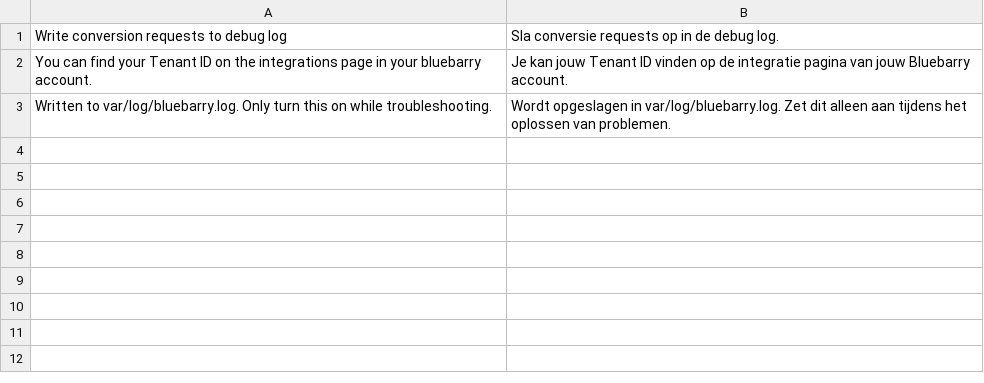
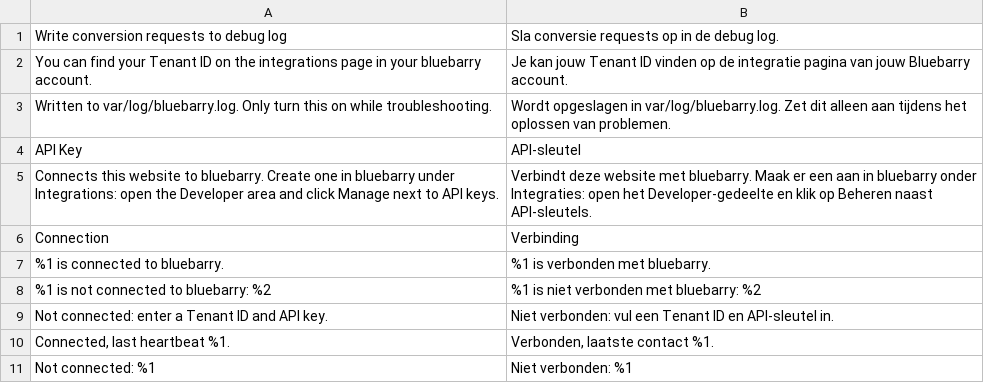
Before and after one commit to HelpBarry/magento, a CSV file: i18n/nl_NL.csv, drawn as a sheet; the diff names each change by its address in the sheet, - before the commit and + after, or states it on an @@ line.

Commit message:
feat: connect each website with an API key and report in to bluebarry
- API Key setting, stored encrypted, per website (the Bluebarry section is now
  configurable at website scope; one bluebarry installation per website).
- A heartbeat per connected website to data/magento/ping with the key: site URL
  and name, module, Magento version and edition. Sent when the settings are
  saved (with a success or error message per website), after setup:upgrade (the
  next cron run; nothing during the deploy) and daily from the cron.
- The settings page shows the last check per website under Connection, and
  flags a key that belongs to another bluebarry company than the Tenant ID.
- module:uninstall deactivates every connected website.
- The API client sends BB-Tenant-Id only on public calls: bluebarry treats a
  request that names a tenant as that tenant's storefront and ignores any key.

Mock API: data/magento/ping and deactivate, with the same key rules. The test
store has no secret keys in admin URLs so the tests can open the settings page.

Closes HelpBarry/magento-internal#8

```diff
--- a/i18n/nl_NL.csv
+++ b/i18n/nl_NL.csv
+row 4: API Key | API-sleutel
+row 5: Connects this website to bluebarry. Create one in bluebarry under Integrations: open the Developer area and click Manage next to API keys. | Verbindt deze website met bluebarry. Maak er een aan in bluebarry onder Integraties: open het Developer-gedeelte en klik op Beheren naast API-sleutels.
+row 6: Connection | Verbinding
+row 7: %1 is connected to bluebarry. | %1 is verbonden met bluebarry.
+row 8: %1 is not connected to bluebarry: %2 | %1 is niet verbonden met bluebarry: %2
+row 9: Not connected: enter a Tenant ID and API key. | Niet verbonden: vul een Tenant ID en API-sleutel in.
+row 10: Connected, last heartbeat %1. | Verbonden, laatste contact %1.
+row 11: Not connected: %1 | Niet verbonden: %1
```
Also changed, not shown: 19 other files.
